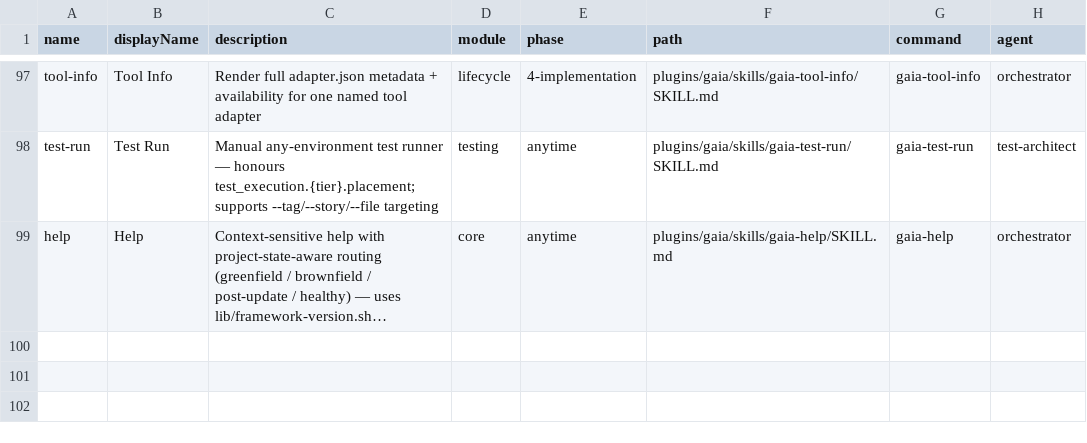
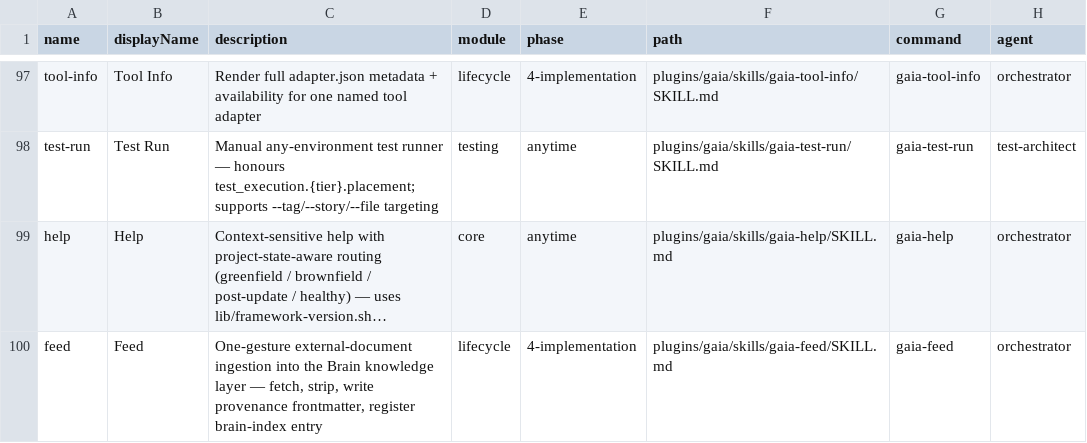
Before and after one commit to gaiastudio-ai/gaia-framework, a CSV file: plugins/gaia/knowledge/workflow-manifest.csv, drawn as a sheet; only a part is shown, gaps mark what is left out; long unchanged cells end in …; the diff names each change by its address in the sheet, - before the commit and + after, or states it on an @@ line.

Commit message:
feat(E110-S9): wire `gaia-feed` one-gesture external-document ingestion (#1510)
Story: E110-S9

```diff
--- a/plugins/gaia/knowledge/workflow-manifest.csv
+++ b/plugins/gaia/knowledge/workflow-manifest.csv
+row 100: feed | Feed | One-gesture external-document ingestion into the Brain knowledge layer — fetch, strip, write provenance frontmatter, register brain-index entry | lifecycle | 4-implementation | plugins/gaia/skills/gaia-feed/SKILL.md | gaia-feed | orchestrator
```
Also changed, not shown: plugins/gaia/knowledge/gaia-help.csv, 9 other files.
